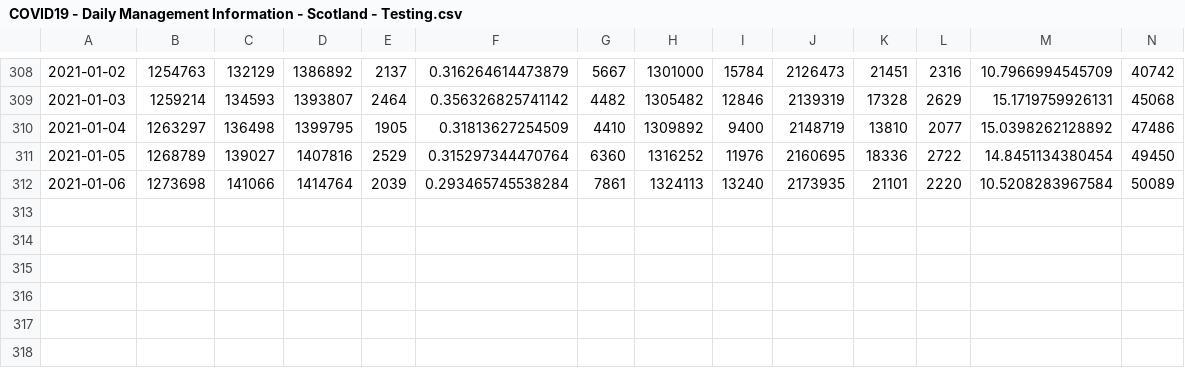
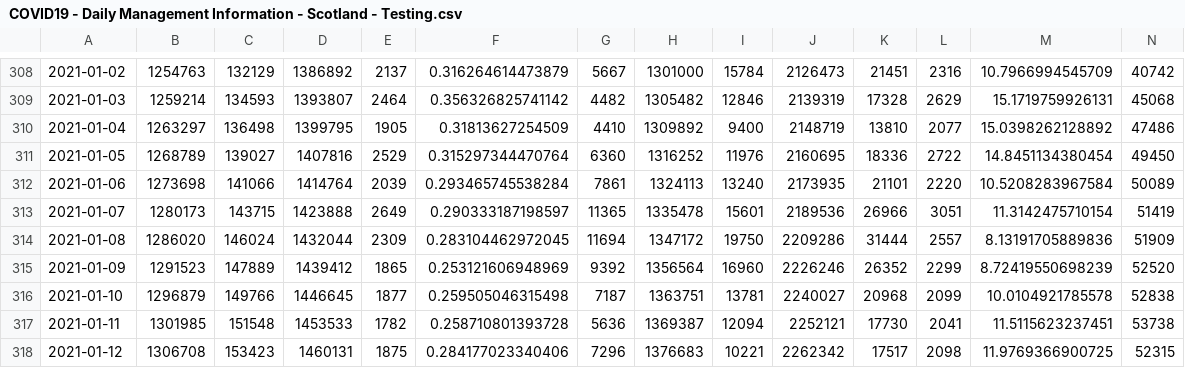
Before and after one commit to ScotGovAnalysis/COVID-19-Management-Information-Up-to-11-04-2022, a CSV file: COVID19 - Daily Management Information - Scotland - Testing.csv, drawn as a sheet; only a part is shown, gaps mark what is left out; rows hold the shown columns only; the diff names each change by its address in the sheet, - before the commit and + after, or states it on an @@ line.

Commit message:
2021-01-12 daily update

```diff
--- a/COVID19 - Daily Management Information - Scotland - Testing.csv
+++ b/COVID19 - Daily Management Information - Scotland - Testing.csv
+row 313: 2021-01-07 | 1280173 | 143715 | 1423888 | 2649 | 0.290333187198597 | 11365 | 1335478 | 15601 | 2189536 | 26966 | 3051 | 11.3142475710154 | 51419
+row 314: 2021-01-08 | 1286020 | 146024 | 1432044 | 2309 | 0.283104462972045 | 11694 | 1347172 | 19750 | 2209286 | 31444 | 2557 | 8.13191705889836 | 51909
+row 315: 2021-01-09 | 1291523 | 147889 | 1439412 | 1865 | 0.253121606948969 | 9392 | 1356564 | 16960 | 2226246 | 26352 | 2299 | 8.72419550698239 | 52520
+row 316: 2021-01-10 | 1296879 | 149766 | 1446645 | 1877 | 0.259505046315498 | 7187 | 1363751 | 13781 | 2240027 | 20968 | 2099 | 10.0104921785578 | 52838
+row 317: 2021-01-11 | 1301985 | 151548 | 1453533 | 1782 | 0.258710801393728 | 5636 | 1369387 | 12094 | 2252121 | 17730 | 2041 | 11.5115623237451 | 53738
+row 318: 2021-01-12 | 1306708 | 153423 | 1460131 | 1875 | 0.284177023340406 | 7296 | 1376683 | 10221 | 2262342 | 17517 | 2098 | 11.9769366900725 | 52315
```
Also changed, not shown: COVID19 - Daily Management Information - Scotland - Deaths.csv, COVID19 - Daily Management Information - Scotland - Hospital care.csv, 7 other files.
